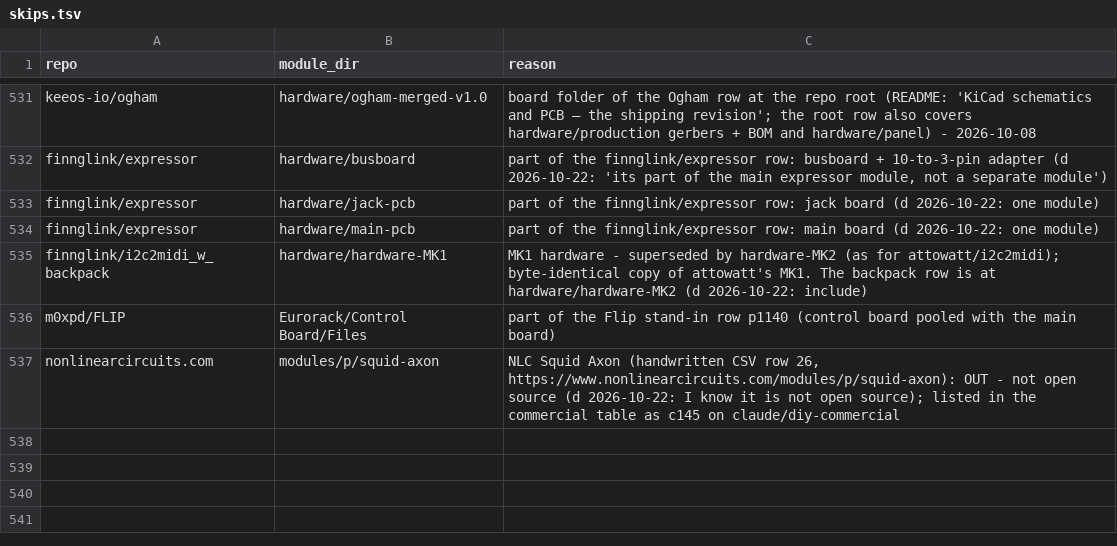
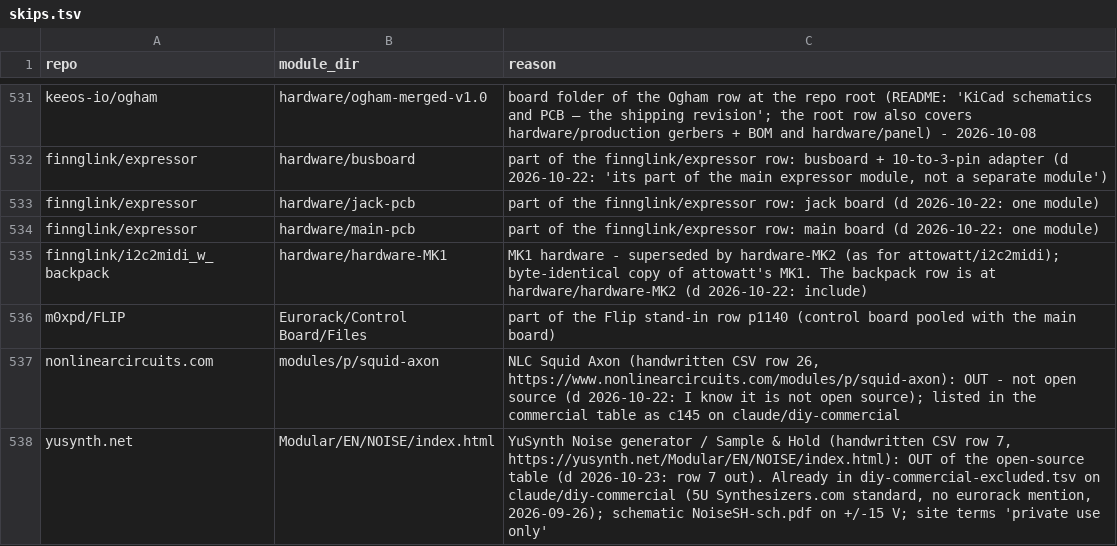
Before and after one commit to daaaaaaaaaniel/my-awesome-eurorack, a TSV file: data/skips.tsv, drawn as a sheet; only a part is shown, gaps mark what is left out; the diff names each change by its address in the sheet, - before the commit and + after, or states it on an @@ line.

```diff
--- a/data/skips.tsv
+++ b/data/skips.tsv
+row 538: yusynth.net | Modular/EN/NOISE/index.html | YuSynth Noise generator / Sample & Hold (handwritten CSV row 7, https://yusynth.net/Modular/EN/NOISE/index.html): OUT of the open-source table (d 2026-10-23: row 7 out). Already in diy-commercial-excluded.tsv on claude/diy-commercial (5U Synthesizers.com standard, no eurorack mention, 2026-09-26); schematic NoiseSH-sch.pdf on +/-15 V; site terms 'private use only'
```
Also changed, not shown: data/handwritten-map.tsv, data/modules.tsv, 9 other files.
